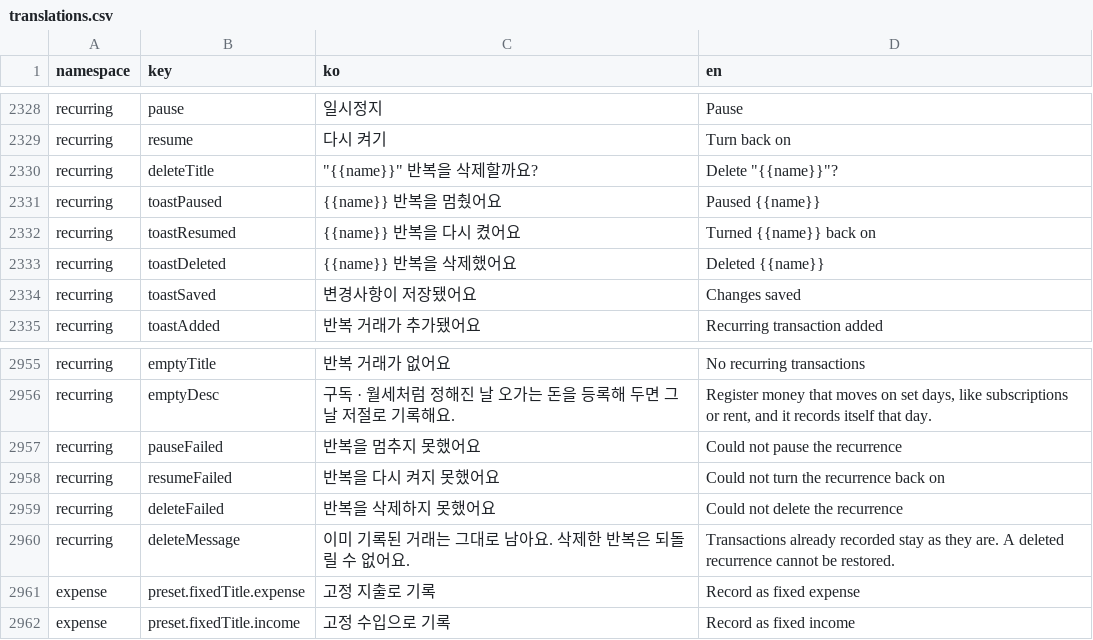
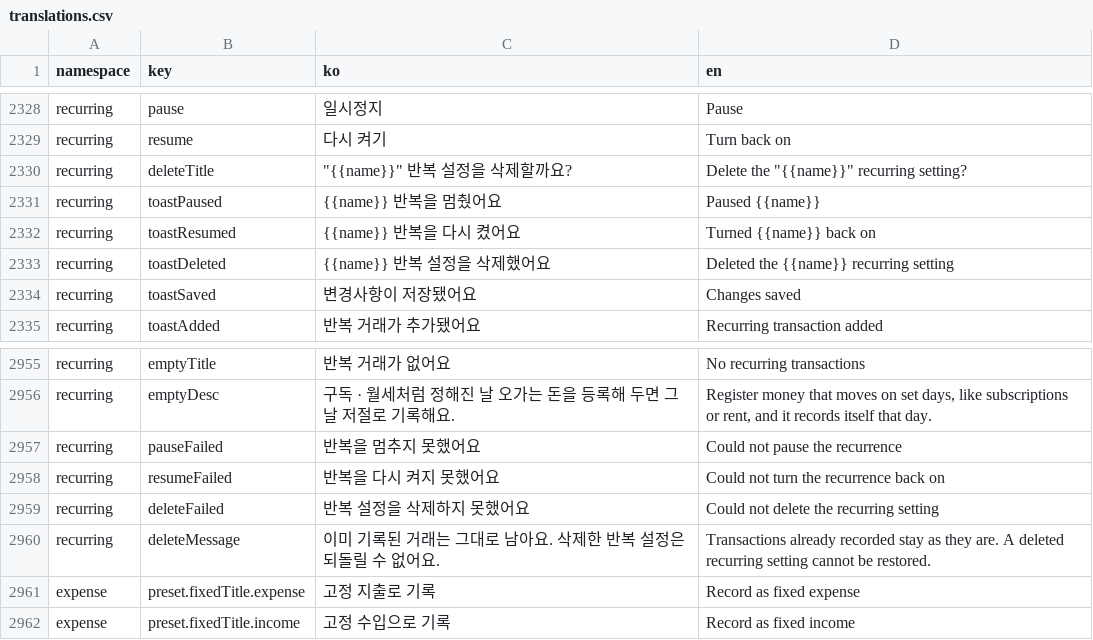
Before and after one commit to lshdainty/groo-damda-front, a CSV file: i18n/translations.csv, drawn as a sheet; only a part is shown, gaps mark what is left out.

```diff
--- a/i18n/translations.csv
+++ b/i18n/translations.csv
@@ -2329,6 +2329,6 @@ recurring,pause,일시정지,Pause
 recurring,resume,다시 켜기,Turn back on
-recurring,deleteTitle,"""{{name}}"" 반복을 삭제할까요?","Delete ""{{name}}""?"
+recurring,deleteTitle,"""{{name}}"" 반복 설정을 삭제할까요?","Delete the ""{{name}}"" recurring setting?"
 recurring,toastPaused,{{name}} 반복을 멈췄어요,Paused {{name}}
 recurring,toastResumed,{{name}} 반복을 다시 켰어요,Turned {{name}} back on
-recurring,toastDeleted,{{name}} 반복을 삭제했어요,Deleted {{name}}
+recurring,toastDeleted,{{name}} 반복 설정을 삭제했어요,Deleted the {{name}} recurring setting
 recurring,toastSaved,변경사항이 저장됐어요,Changes saved
@@ -2958,4 +2958,4 @@ recurring,pauseFailed,반복을 멈추지 못했어요,Could not pause the recur
 recurring,resumeFailed,반복을 다시 켜지 못했어요,Could not turn the recurrence back on
-recurring,deleteFailed,반복을 삭제하지 못했어요,Could not delete the recurrence
-recurring,deleteMessage,이미 기록된 거래는 그대로 남아요. 삭제한 반복은 되돌릴 수 없어요.,Transactions already recorded stay as they are. A deleted recurrence cannot be restored.
+recurring,deleteFailed,반복 설정을 삭제하지 못했어요,Could not delete the recurring setting
+recurring,deleteMessage,이미 기록된 거래는 그대로 남아요. 삭제한 반복 설정은 되돌릴 수 없어요.,Transactions already recorded stay as they are. A deleted recurring setting cannot be restored.
 expense,preset.fixedTitle.expense,고정 지출로 기록,Record as fixed expense
```
Also changed, not shown: 1 other file.
